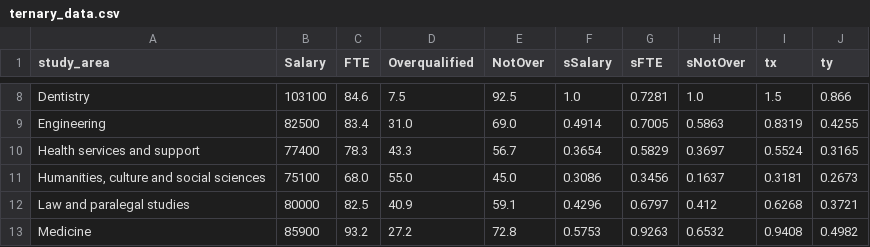
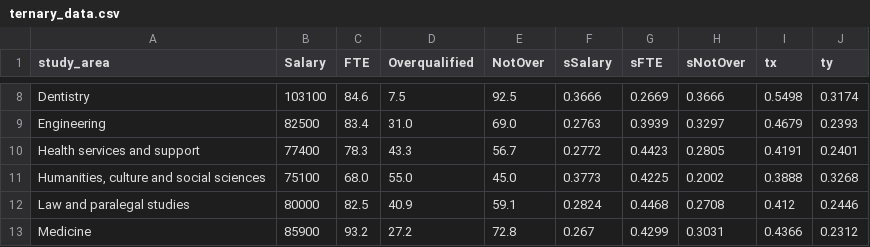
Before and after one commit to Guiltyeaten/FIT3179DataVisualization2, a CSV file: processedData/ternary_data.csv, drawn as a sheet; only a part is shown, gaps mark what is left out; the diff covers the shown part only; the diff names each change by its address in the sheet, - before the commit and + after, or states it on an @@ line.

```diff
--- a/processedData/ternary_data.csv
+++ b/processedData/ternary_data.csv
-F8 (sSalary): 1.0
+F8 (sSalary): 0.3666
-G8 (sFTE): 0.7281
+G8 (sFTE): 0.2669
-H8 (sNotOver): 1.0
+H8 (sNotOver): 0.3666
-I8 (tx): 1.5
+I8 (tx): 0.5498
-J8 (ty): 0.866
+J8 (ty): 0.3174
-F9 (sSalary): 0.4914
+F9 (sSalary): 0.2763
-G9 (sFTE): 0.7005
+G9 (sFTE): 0.3939
-H9 (sNotOver): 0.5863
+H9 (sNotOver): 0.3297
-I9 (tx): 0.8319
+I9 (tx): 0.4679
-J9 (ty): 0.4255
+J9 (ty): 0.2393
-F10 (sSalary): 0.3654
+F10 (sSalary): 0.2772
-G10 (sFTE): 0.5829
+G10 (sFTE): 0.4423
-H10 (sNotOver): 0.3697
+H10 (sNotOver): 0.2805
-I10 (tx): 0.5524
+I10 (tx): 0.4191
-J10 (ty): 0.3165
+J10 (ty): 0.2401
-F11 (sSalary): 0.3086
+F11 (sSalary): 0.3773
-G11 (sFTE): 0.3456
+G11 (sFTE): 0.4225
-H11 (sNotOver): 0.1637
+H11 (sNotOver): 0.2002
-I11 (tx): 0.3181
+I11 (tx): 0.3888
-J11 (ty): 0.2673
+J11 (ty): 0.3268
-F12 (sSalary): 0.4296
+F12 (sSalary): 0.2824
-G12 (sFTE): 0.6797
+G12 (sFTE): 0.4468
-H12 (sNotOver): 0.412
+H12 (sNotOver): 0.2708
-I12 (tx): 0.6268
+I12 (tx): 0.412
-J12 (ty): 0.3721
+J12 (ty): 0.2446
-F13 (sSalary): 0.5753
+F13 (sSalary): 0.267
-G13 (sFTE): 0.9263
+G13 (sFTE): 0.4299
-H13 (sNotOver): 0.6532
+H13 (sNotOver): 0.3031
-I13 (tx): 0.9408
+I13 (tx): 0.4366
-J13 (ty): 0.4982
+J13 (ty): 0.2312
```
Also changed, not shown: 71 edited cells elsewhere in this file, 1 other file.
